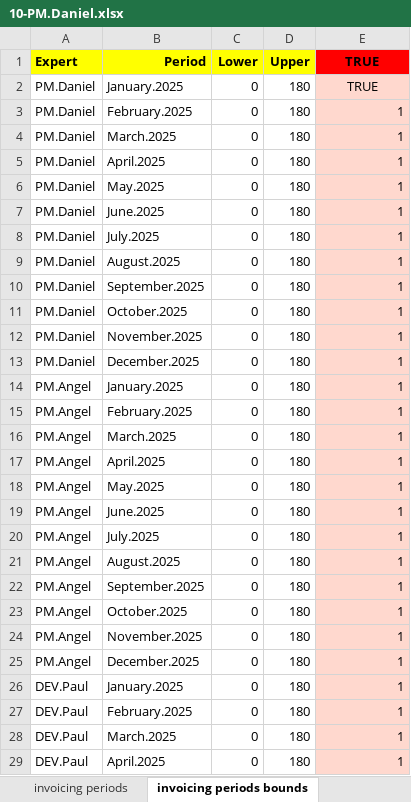
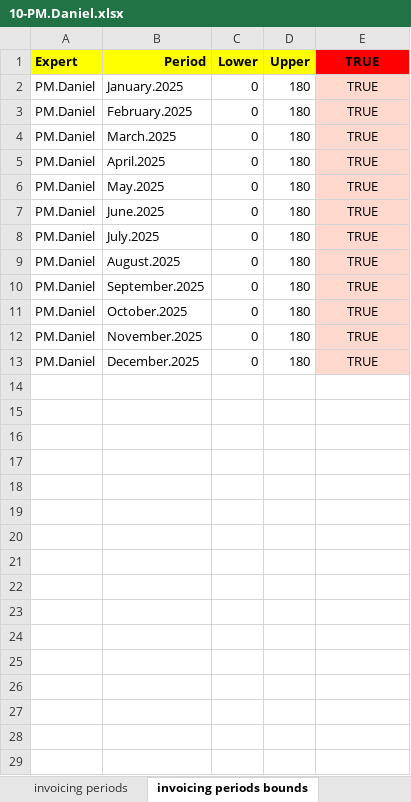
Before and after one commit to romz-pl/yumbo, an Excel workbook: ampl-data-input-excel/10-PM.Daniel/10-PM.Daniel.xlsx, sheet invoicing periods bounds, drawn as a sheet; only a part is shown; values as stored, in another font and other column widths than the file's, no borders; the diff covers the shown part only; the diff names each change by its address in the sheet, - before the commit and + after, or states it on an @@ line.

```diff
--- a/ampl-data-input-excel/10-PM.Daniel/10-PM.Daniel.xlsx (sheet invoicing periods bounds)
+++ b/ampl-data-input-excel/10-PM.Daniel/10-PM.Daniel.xlsx (sheet invoicing periods bounds)
-E3:E13 (TRUE): 1
+E3:E13 (TRUE): TRUE
-E3:E13 alignment: right
+E3:E13 alignment: center
-row 14: PM.Angel | January.2025 | 0 | 180 | 1
-row 15: PM.Angel | February.2025 | 0 | 180 | 1
-row 16: PM.Angel | March.2025 | 0 | 180 | 1
-row 17: PM.Angel | April.2025 | 0 | 180 | 1
-row 18: PM.Angel | May.2025 | 0 | 180 | 1
-row 19: PM.Angel | June.2025 | 0 | 180 | 1
-row 20: PM.Angel | July.2025 | 0 | 180 | 1
-row 21: PM.Angel | August.2025 | 0 | 180 | 1
-row 22: PM.Angel | September.2025 | 0 | 180 | 1
-row 23: PM.Angel | October.2025 | 0 | 180 | 1
-row 24: PM.Angel | November.2025 | 0 | 180 | 1
-row 25: PM.Angel | December.2025 | 0 | 180 | 1
-row 26: DEV.Paul | January.2025 | 0 | 180 | 1
-row 27: DEV.Paul | February.2025 | 0 | 180 | 1
-row 28: DEV.Paul | March.2025 | 0 | 180 | 1
-row 29: DEV.Paul | April.2025 | 0 | 180 | 1
```
Also changed, not shown: 140 removed rows elsewhere in this sheet, sheet links, sheet tasks, sheet xbday, sheet experts, sheet expert bounds, sheet ubday, formulas that keep their value, 2 other files.
